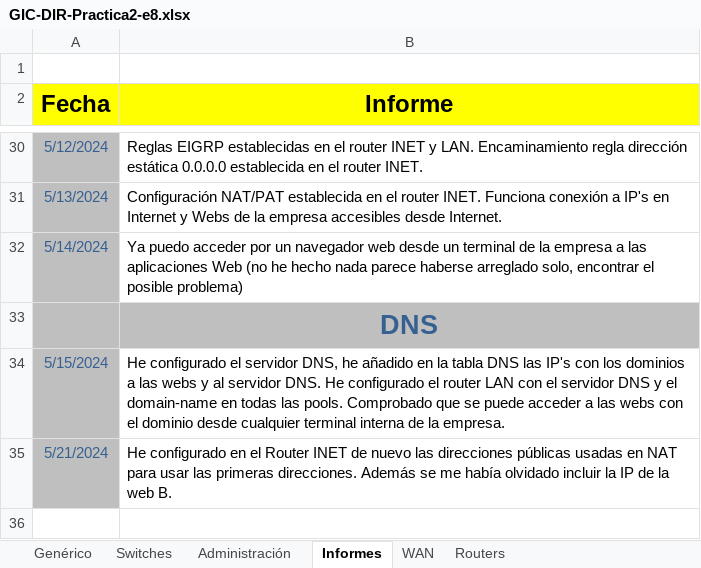
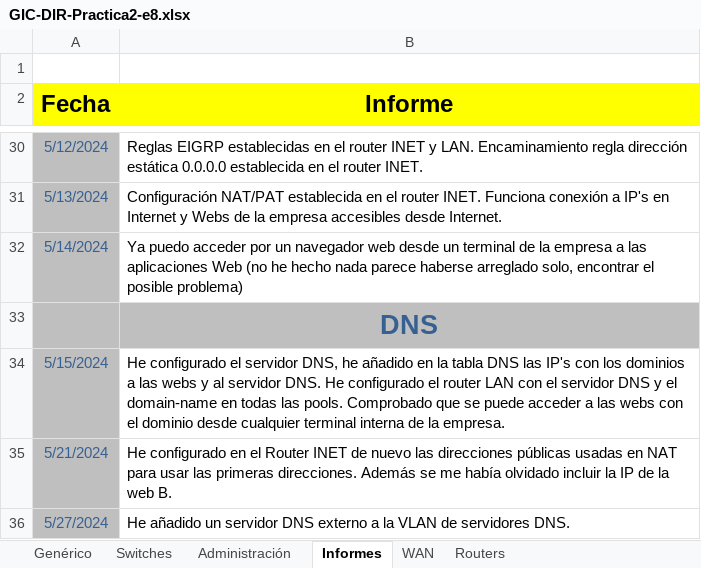
Before and after one commit to d4sTr0wk/2-cuatri, an Excel workbook: DIR/Proyecto/P1-e8 DNS/GIC-DIR-Practica1-e8/GIC-DIR-Practica2-e8.xlsx, sheet Informes, drawn as a sheet; only a part is shown, gaps mark what is left out; values as stored, in another font and other column widths than the file's, no borders; charts and pictures not drawn; the diff names each change by its address in the sheet, - before the commit and + after, or states it on an @@ line.

```diff
--- a/DIR/Proyecto/P1-e8 DNS/GIC-DIR-Practica1-e8/GIC-DIR-Practica2-e8.xlsx (sheet Informes)
+++ b/DIR/Proyecto/P1-e8 DNS/GIC-DIR-Practica1-e8/GIC-DIR-Practica2-e8.xlsx (sheet Informes)
+row 36: 5/27/2024 | He añadido un servidor DNS externo a la VLAN de servidores DNS.
```
Also changed, not shown: charts or pictures, 2 other files.
